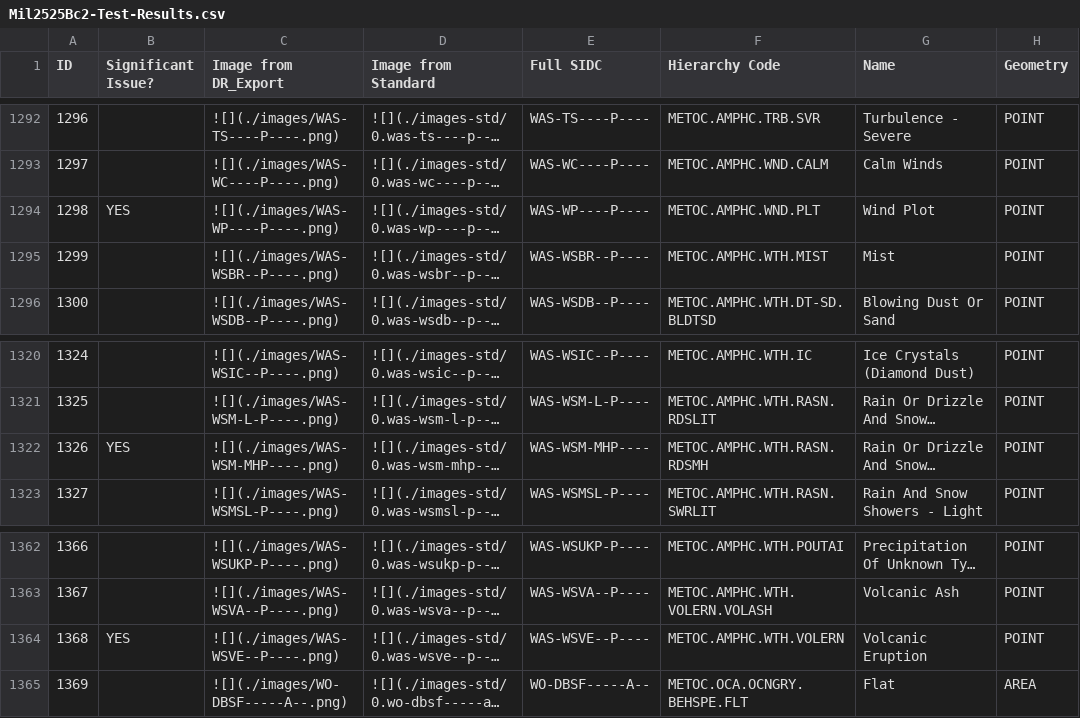
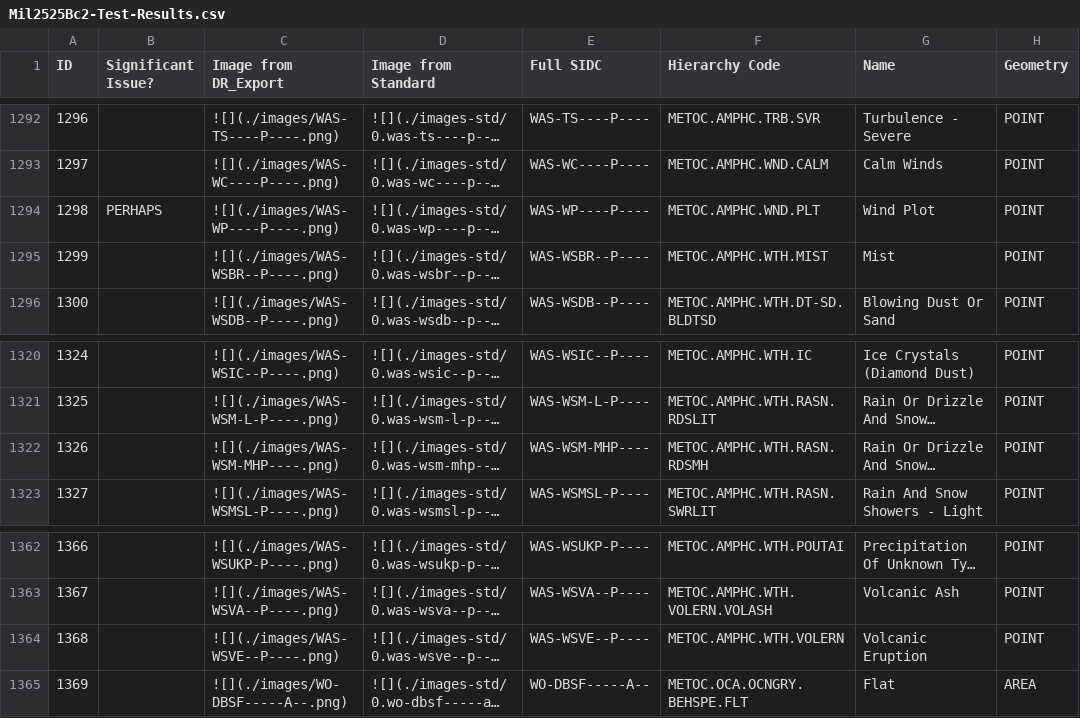
Before and after one commit to csmoore/mil2525-testing, a CSV file: mil2525bc2/Mil2525Bc2-Test-Results.csv, drawn as a sheet; only a part is shown, gaps mark what is left out; long unchanged cells end in …; the diff names each change by its address in the sheet, - before the commit and + after, or states it on an @@ line.

Commit message:
Fixed missing results

```diff
--- a/mil2525bc2/Mil2525Bc2-Test-Results.csv
+++ b/mil2525bc2/Mil2525Bc2-Test-Results.csv
-B1294 (Significant Issue?): YES
+B1294 (Significant Issue?): PERHAPS
-B1322 (Significant Issue?): YES
+B1322 (Significant Issue?): (empty)
-B1364 (Significant Issue?): YES
+B1364 (Significant Issue?): (empty)
```
Also changed, not shown: 2 other files.
